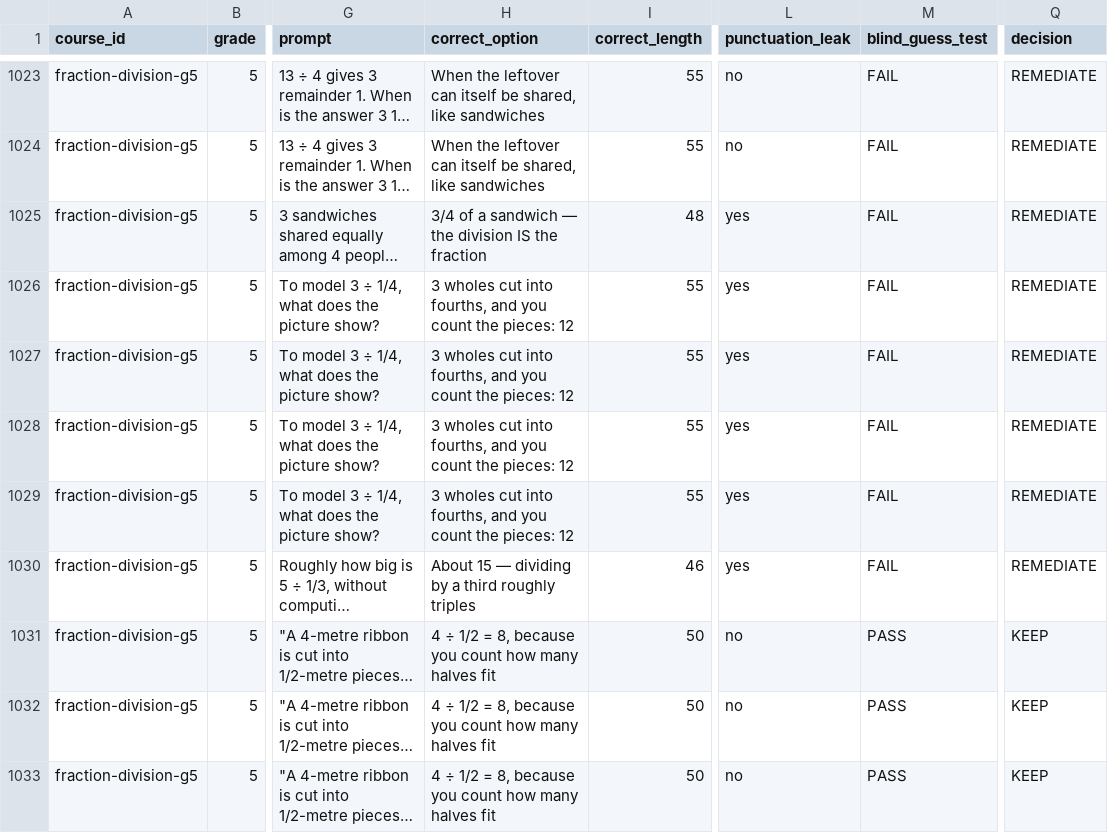
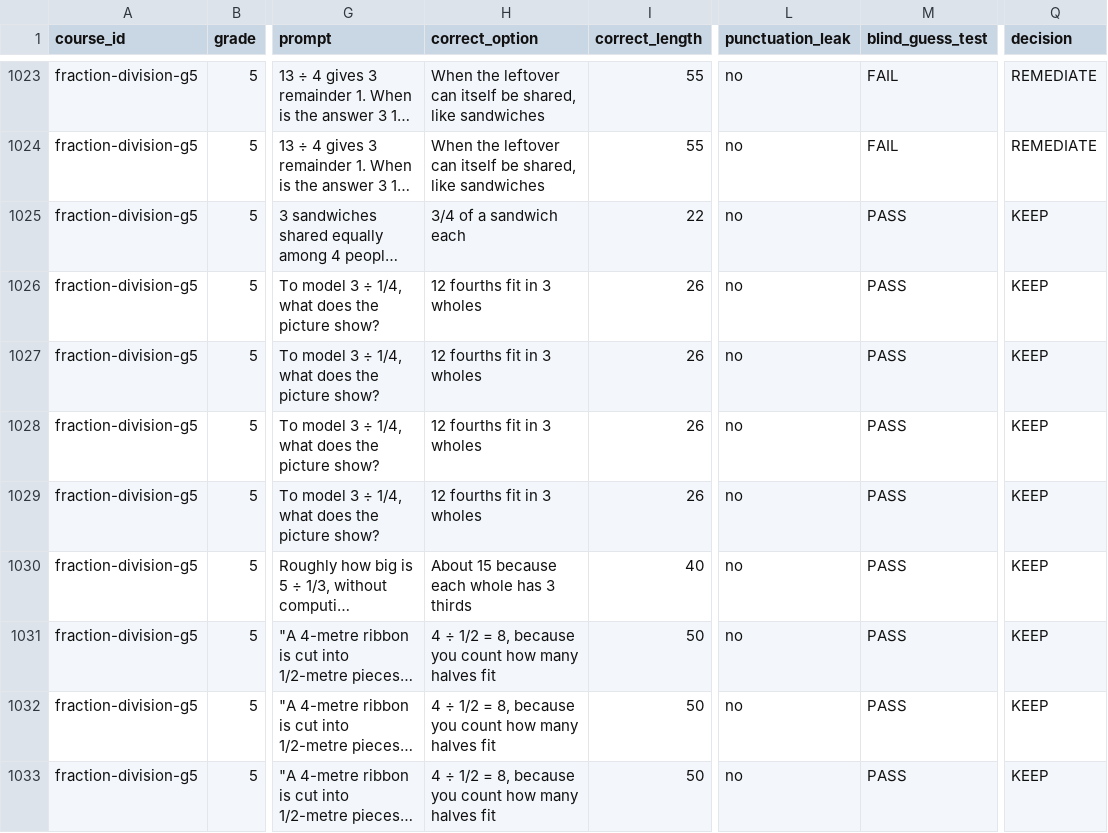
Before and after one commit to ethan556/maggies-trail, a CSV file: MCQ_DISTRACTOR_AUDIT.csv, drawn as a sheet; only a part is shown, gaps mark what is left out; long unchanged cells end in …; the diff covers the shown part only; the diff names each change by its address in the sheet, - before the commit and + after, or states it on an @@ line.

```diff
--- a/MCQ_DISTRACTOR_AUDIT.csv
+++ b/MCQ_DISTRACTOR_AUDIT.csv
-H1025 (correct_option): 3/4 of a sandwich — the division IS the fraction
+H1025 (correct_option): 3/4 of a sandwich each
-I1025 (correct_length): 48
+I1025 (correct_length): 22
-L1025:L1030 (punctuation_leak): yes
+L1025:L1030 (punctuation_leak): no
-M1025:M1030 (blind_guess_test): FAIL
+M1025:M1030 (blind_guess_test): PASS
-Q1025:Q1030 (decision): REMEDIATE
+Q1025:Q1030 (decision): KEEP
-H1026:H1029 (correct_option): 3 wholes cut into fourths, and you count the pieces: 12
+H1026:H1029 (correct_option): 12 fourths fit in 3 wholes
-I1026:I1029 (correct_length): 55
+I1026:I1029 (correct_length): 26
-H1030 (correct_option): About 15 — dividing by a third roughly triples
+H1030 (correct_option): About 15 because each whole has 3 thirds
-I1030 (correct_length): 46
+I1030 (correct_length): 40
```
Also changed, not shown: 90 edited cells elsewhere in this file, 18 other files.
